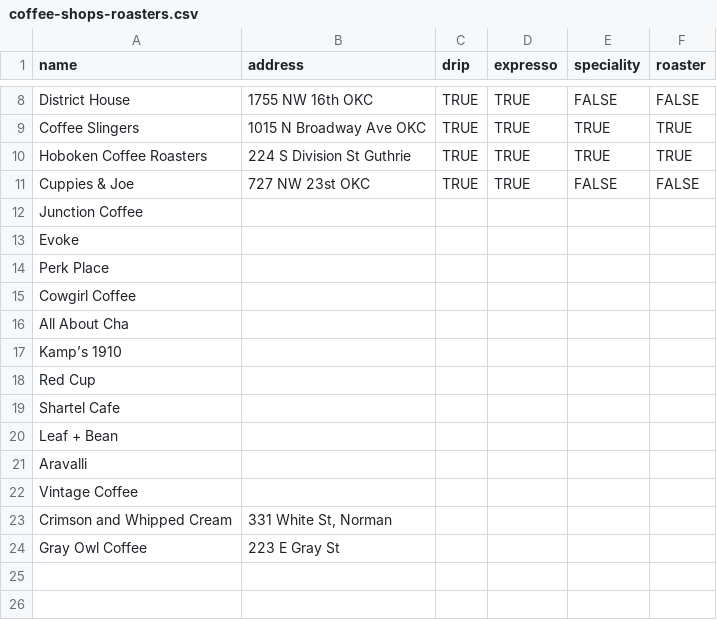
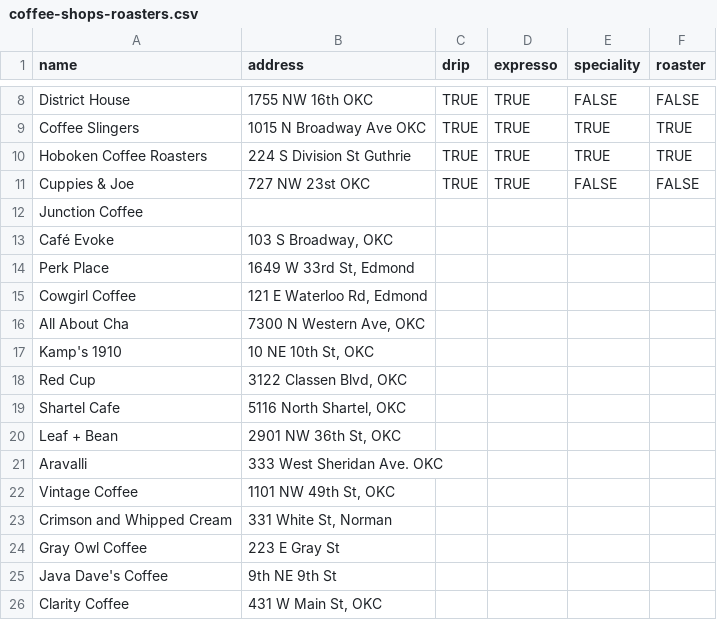
Before and after one commit to darrenjaworski/coffee-lovers-okc, a CSV file: coffee-shops-roasters.csv, drawn as a sheet; only a part is shown, gaps mark what is left out.

Commit message:
Round of additions and coding addresses.

```diff
--- a/coffee-shops-roasters.csv
+++ b/coffee-shops-roasters.csv
@@ -12,13 +12,15 @@ Cuppies & Joe,727 NW 23st OKC,TRUE,TRUE,FALSE,FALSE
 Junction Coffee,,,,,
-Evoke,,,,,
-Perk Place,,,,,
-Cowgirl Coffee,,,,,
-All About Cha,,,,,
-Kamp’s 1910,,,,,
-Red Cup,,,,,
-Shartel Cafe,,,,,
-Leaf + Bean,,,,,
-Aravalli,,,,,
-Vintage Coffee,,,,,
+Café Evoke,"103 S Broadway, OKC",,,,
+Perk Place,"1649 W 33rd St, Edmond",,,,
+Cowgirl Coffee,"121 E Waterloo Rd, Edmond",,,,
+All About Cha,"7300 N Western Ave, OKC",,,,
+Kamp's 1910,"10 NE 10th St, OKC",,,,
+Red Cup,"3122 Classen Blvd, OKC",,,,
+Shartel Cafe,"5116 North Shartel, OKC",,,,
+Leaf + Bean,"2901 NW 36th St, OKC",,,,
+Aravalli,333 West Sheridan Ave. OKC,,,,
+Vintage Coffee,"1101 NW 49th St, OKC",,,,
 Crimson and Whipped Cream,"331 White St, Norman",,,,
 Gray Owl Coffee,223 E Gray St,,,,
+Java Dave's Coffee,9th NE 9th St,,,,
+Clarity Coffee,"431 W Main St, OKC",,,,
```
